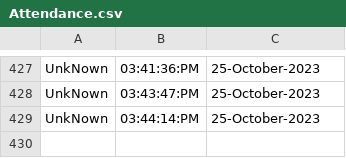
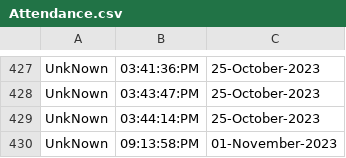
Before and after one commit to AkashSCIENTIST/sphincs-compressed, a CSV file: Attendance.csv, drawn as a sheet; only a part is shown, gaps mark what is left out; the diff names each change by its address in the sheet, - before the commit and + after, or states it on an @@ line.

```diff
--- a/Attendance.csv
+++ b/Attendance.csv
+row 430: UnkNown | 09:13:58:PM | 01-November-2023
```
Also changed, not shown: 12 other files.
